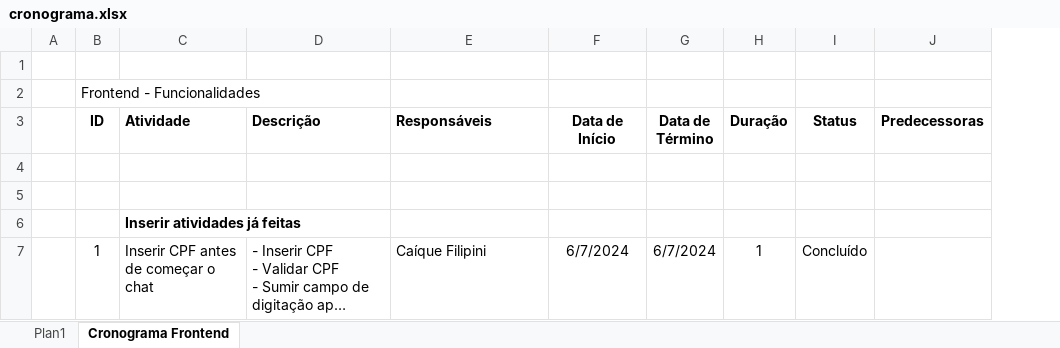
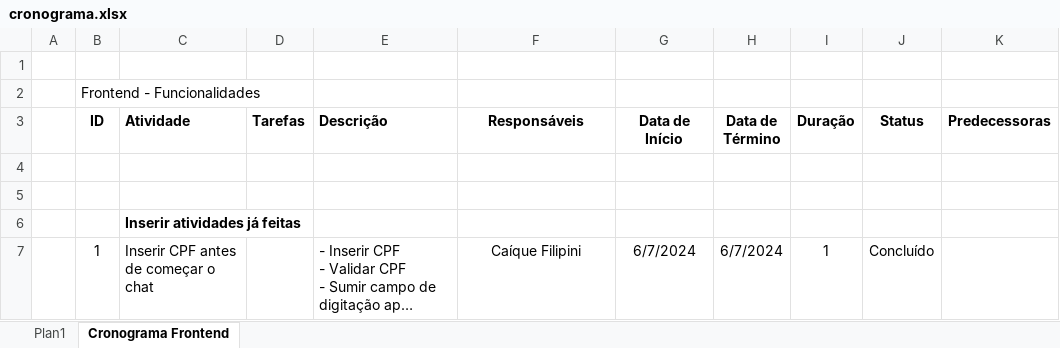
Before and after one commit to caiquefilipini/chatbot-whatsapp-collections, an Excel workbook: docs/cronograma.xlsx, sheet Cronograma Frontend, drawn as a sheet; only a part is shown; long unchanged cells end in …; values as stored, in another font and other column widths than the file's, no borders; addresses are those after the commit; the diff covers the shown part only; the diff names each change by its address in the sheet, - before the commit and + after, or states it on an @@ line.

```diff
--- a/docs/cronograma.xlsx (sheet Cronograma Frontend)
+++ b/docs/cronograma.xlsx (sheet Cronograma Frontend)
+column D (Tarefas), empty
-F3 alignment: left
+F3 alignment: center
-F7 alignment: left
+F7 alignment: center
```
Also changed, not shown: 8 edited cells and cell formats elsewhere in this sheet, formulas that keep their value, 13 other files.
